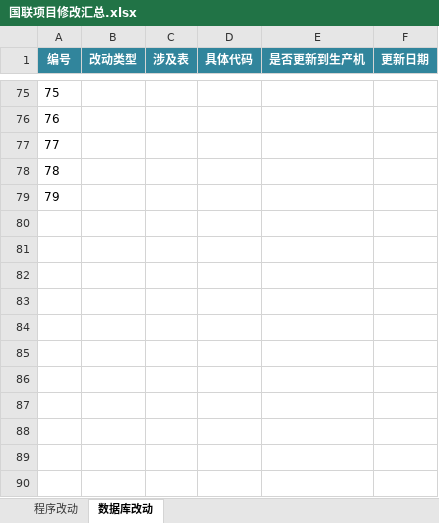
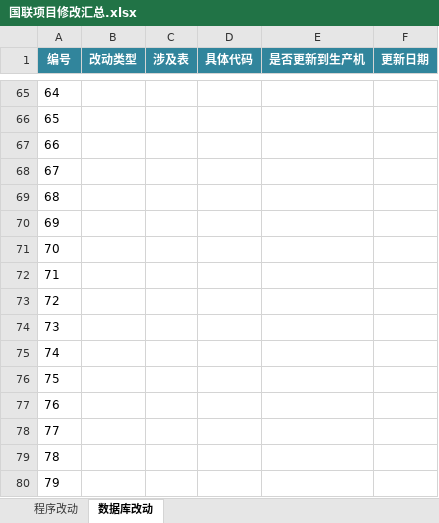
Before and after one commit to lokamir/lhdb, an Excel workbook: 国联项目修改汇总.xlsx, sheet 数据库改动, drawn as a sheet; only a part is shown, gaps mark what is left out; values as stored, in another font and other column widths than the file's, no borders; the diff covers the shown part only; the diff names each change by its address in the sheet, - before the commit and + after, or states it on an @@ line.

```diff
--- a/国联项目修改汇总.xlsx (sheet 数据库改动)
+++ b/国联项目修改汇总.xlsx (sheet 数据库改动)
@@ column A (编号) renumbered between rows 6 and 69 @@
+row 70: 69
+row 71: 70
+row 72: 71
+row 73: 72
+row 74: 73
+row 75: 74
+row 76: 75
+row 77: 76
+row 78: 77
+row 79: 78
+row 80: 79
```
Also changed, not shown: 4 added rows and 14 removed rows elsewhere in this sheet, sheet 程序改动, hidden cells.
